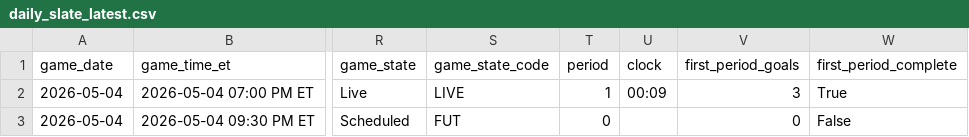
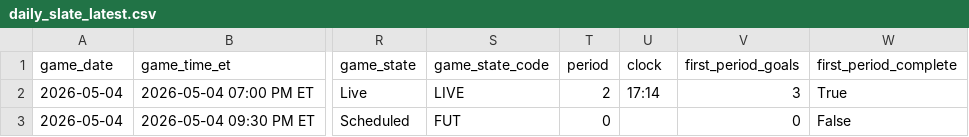
Before and after one commit to gauravgandhi01/first_period_stats, a CSV file: live/daily_slate_latest.csv, drawn as a sheet; only a part is shown, gaps mark what is left out; the diff names each change by its address in the sheet, - before the commit and + after, or states it on an @@ line.

Commit message:
auto: update firstperiodstats outputs for 2026-05-04 (2026-05-05 00:10:00 UTC)

```diff
--- a/live/daily_slate_latest.csv
+++ b/live/daily_slate_latest.csv
-T2 (period): 1
+T2 (period): 2
-U2 (clock): 00:09
+U2 (clock): 17:14
```
Also changed, not shown: 3 other files.
